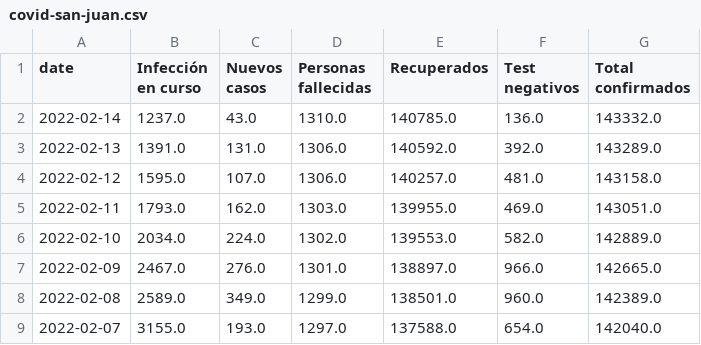
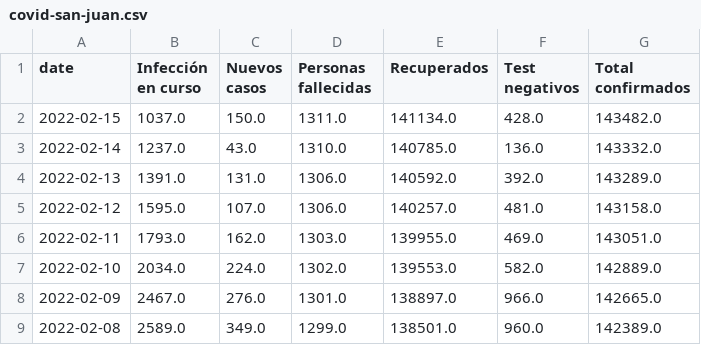
Before and after one commit to canovasjm/covid-19-san-juan, a CSV file: data/covid-san-juan.csv, drawn as a sheet; only a part is shown; the shorter side is filled out with more unchanged rows.

```diff
--- a/data/covid-san-juan.csv
+++ b/data/covid-san-juan.csv
@@ -1,2 +1,3 @@
 date,Infección en curso ,Nuevos casos ,Personas fallecidas,Recuperados ,Test negativos,Total confirmados
+2022-02-15,1037.0,150.0,1311.0,141134.0,428.0,143482.0
 2022-02-14,1237.0,43.0,1310.0,140785.0,136.0,143332.0
```
